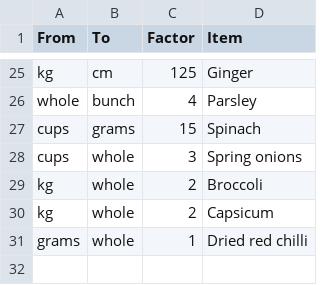
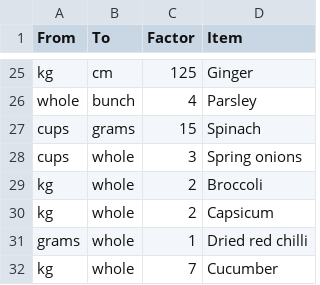
Before and after one commit to alexander-russell/recipes, a CSV file: conversions.csv, drawn as a sheet; only a part is shown, gaps mark what is left out; the diff names each change by its address in the sheet, - before the commit and + after, or states it on an @@ line.

```diff
--- a/conversions.csv
+++ b/conversions.csv
+row 32: kg | whole | 7 | Cucumber
```
Also changed, not shown: ingredients.csv, 1 other file.
